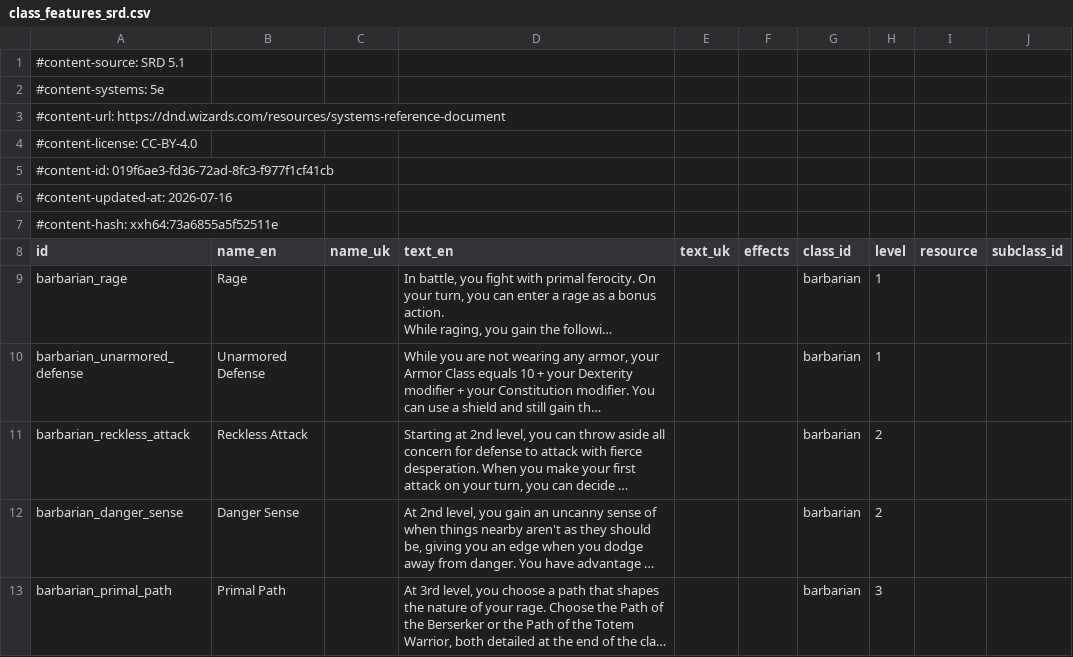
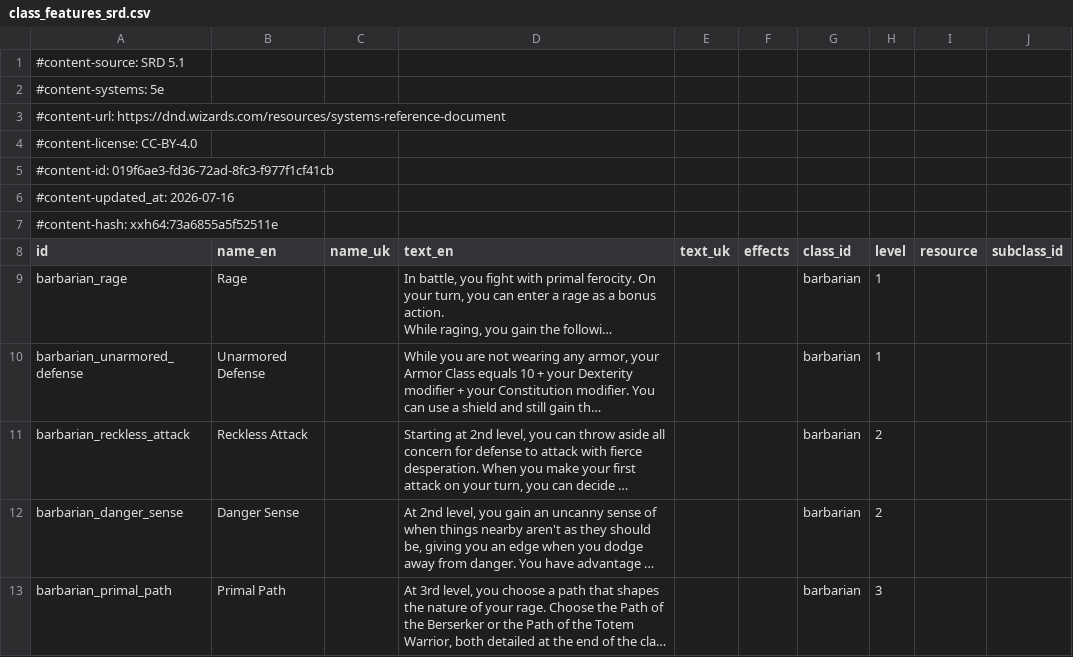
Before and after one commit to itsdarklikehell/charnik-content-srd, a CSV file: srd-2014/class_features_srd.csv, drawn as a sheet; only a part is shown; long unchanged cells end in ….

```diff
--- a/srd-2014/class_features_srd.csv
+++ b/srd-2014/class_features_srd.csv
@@ -5,3 +5,3 @@
 #content-id: 019f6ae3-fd36-72ad-8fc3-f977f1cf41cb
-#content-updated-at: 2026-07-16
+#content-updated_at: 2026-07-16
 #content-hash: xxh64:73a6855a5f52511e
```
Also changed, not shown: srd-2014/backgrounds_srd.csv, srd-2014/classes_srd.csv, 23 other files.
